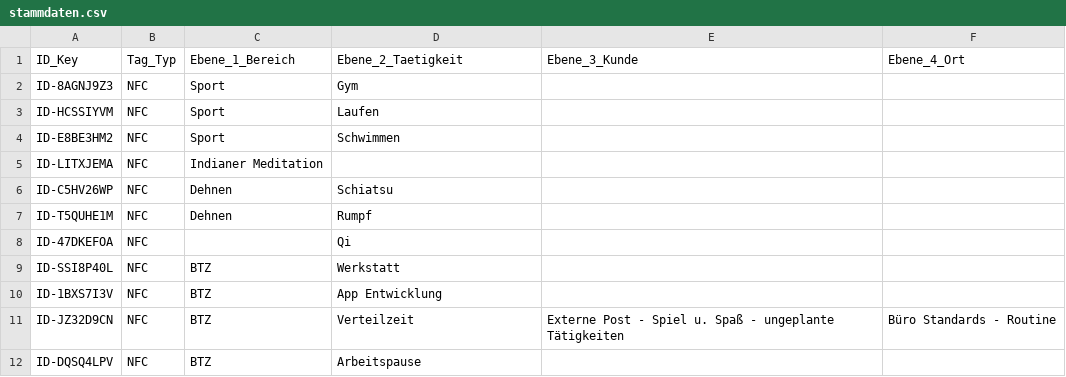
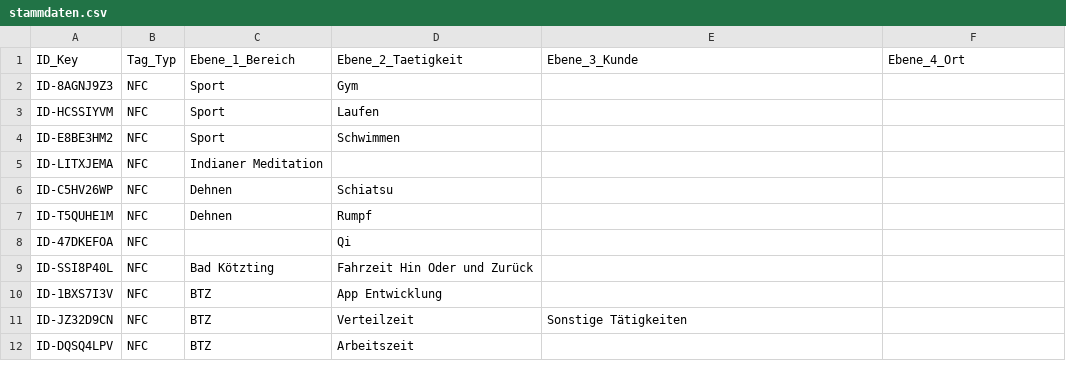
Before and after one commit to alexsetzas-tech/Multi-Use-Scan, a CSV file: stammdaten.csv, drawn as a sheet.

Commit message:
Add files via upload
Anpassung für Praktikum

```diff
--- a/stammdaten.csv
+++ b/stammdaten.csv
@@ -8,5 +8,5 @@ ID-T5QUHE1M;NFC;Dehnen;Rumpf;;
 ID-47DKEFOA;NFC;;Qi;;
-ID-SSI8P40L;NFC;BTZ;Werkstatt;;
+ID-SSI8P40L;NFC;Bad Kötzting;Fahrzeit Hin Oder und Zurück;;
 ID-1BXS7I3V;NFC;BTZ;App Entwicklung;;
-ID-JZ32D9CN;NFC;BTZ;Verteilzeit;Externe Post - Spiel u. Spaß - ungeplante Tätigkeiten;Büro Standards - Routine
-ID-DQSQ4LPV;NFC;BTZ;Arbeitspause;;
+ID-JZ32D9CN;NFC;BTZ;Verteilzeit;Sonstige Tätigkeiten;
+ID-DQSQ4LPV;NFC;BTZ;Arbeitszeit;;
```
